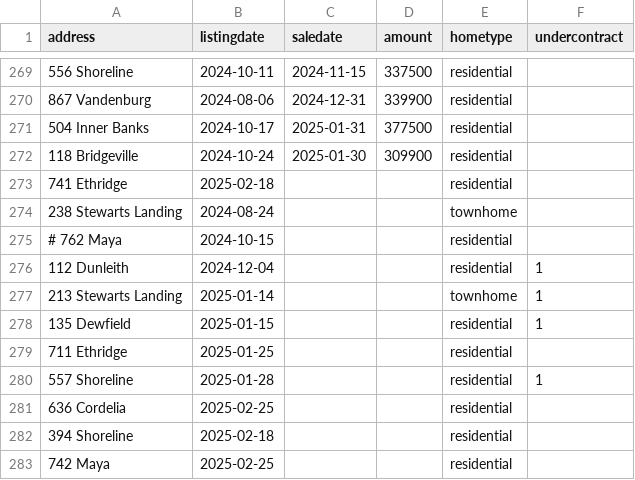
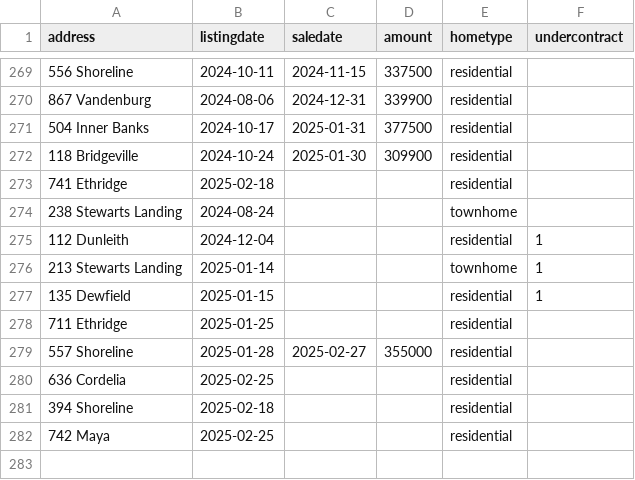
Before and after one commit to robhanssen/glenlake-homesales, a CSV file: sources/homesalesdata-source.csv, drawn as a sheet; only a part is shown, gaps mark what is left out.

Commit message:
new sale

```diff
--- a/sources/homesalesdata-source.csv
+++ b/sources/homesalesdata-source.csv
@@ -274,3 +274,2 @@
 238 Stewarts Landing,2024-08-24,,,townhome,
-# 762 Maya,2024-10-15,,,residential,
 112 Dunleith,2024-12-04,,,residential,1
@@ -279,3 +278,3 @@
 711 Ethridge,2025-01-25,,,residential,
-557 Shoreline,2025-01-28,,,residential,1
+557 Shoreline,2025-01-28,2025-02-27,355000,residential,
 636 Cordelia,2025-02-25,,,residential,
```
